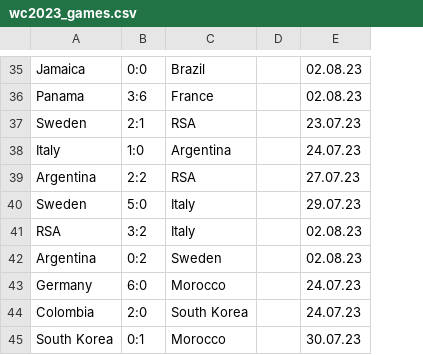
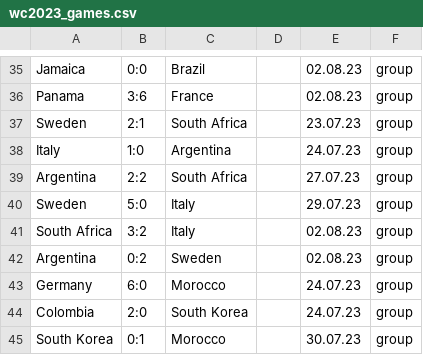
Before and after one commit to colemanbroad/thegame, a CSV file: data/wc2023_games.csv, drawn as a sheet; only a part is shown, gaps mark what is left out; the diff covers the shown part only; the diff names each change by its address in the sheet, - before the commit and + after, or states it on an @@ line.

```diff
--- a/data/wc2023_games.csv
+++ b/data/wc2023_games.csv
+column F, rows 35-45: all group
-C37: RSA
+C37: South Africa
-C39: RSA
+C39: South Africa
-A41: RSA
+A41: South Africa
```
Also changed, not shown: 1 added row, 3 removed rows, 12 moved rows and 10 edited cells elsewhere in this file, data/wc2023.csv, 3 other files.
